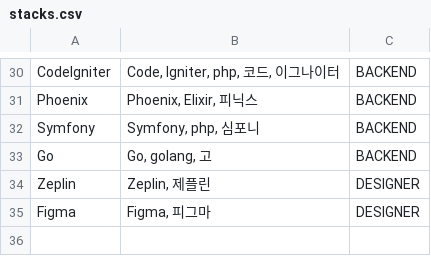
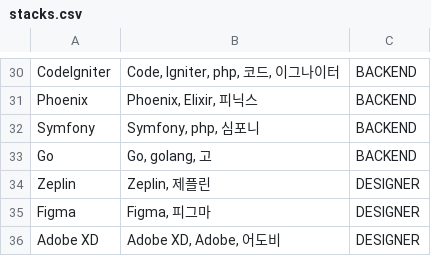
Before and after one commit to wafflestudio/guam-favorite, a CSV file: service/src/main/resources/stacks.csv, drawn as a sheet; only a part is shown, gaps mark what is left out.

Commit message:
feat: add adobe xd

```diff
--- a/service/src/main/resources/stacks.csv
+++ b/service/src/main/resources/stacks.csv
@@ -36 +36,2 @@ Zeplin;"Zeplin, 제플린";DESIGNER
 Figma;"Figma, 피그마";DESIGNER
+Adobe XD;"Adobe XD, Adobe, 어도비";DESIGNER
```
